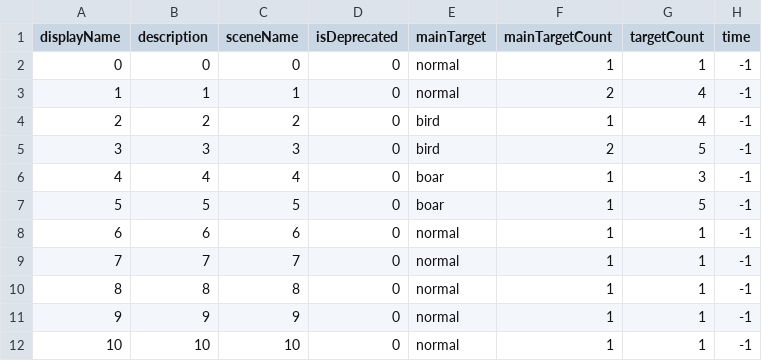
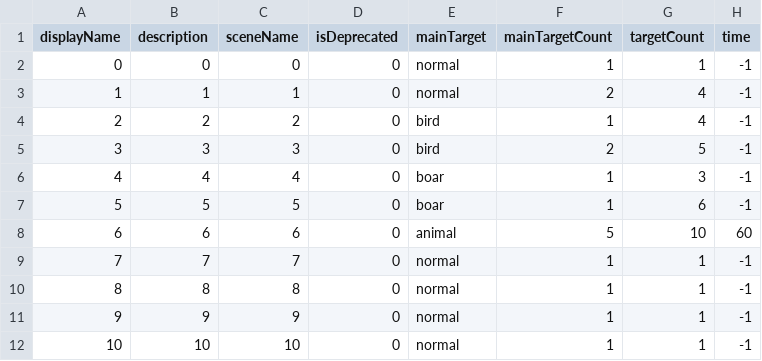
Before and after one commit to shshwdr/lifeCounts, a CSV file: Assets/Resources/csv/Level.csv, drawn as a sheet.

Commit message:
add level 5 and 6

```diff
--- a/Assets/Resources/csv/Level.csv
+++ b/Assets/Resources/csv/Level.csv
@@ -6,4 +6,4 @@
 4,4,4,0,boar,1,3,-1
-5,5,5,0,boar,1,5,-1
-6,6,6,0,normal,1,1,-1
+5,5,5,0,boar,1,6,-1
+6,6,6,0,animal,5,10,60
 7,7,7,0,normal,1,1,-1
```
Also changed, not shown: 17 other files.
